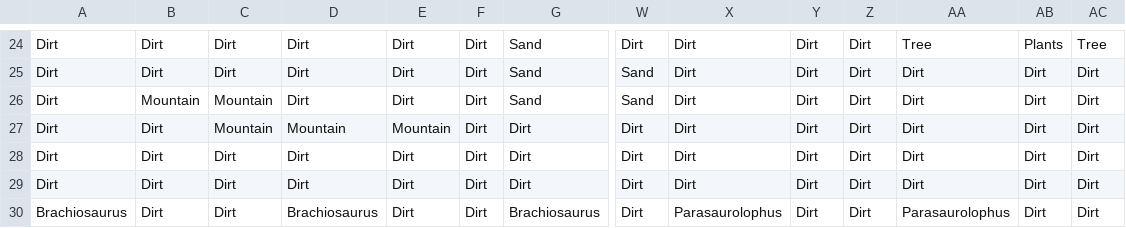
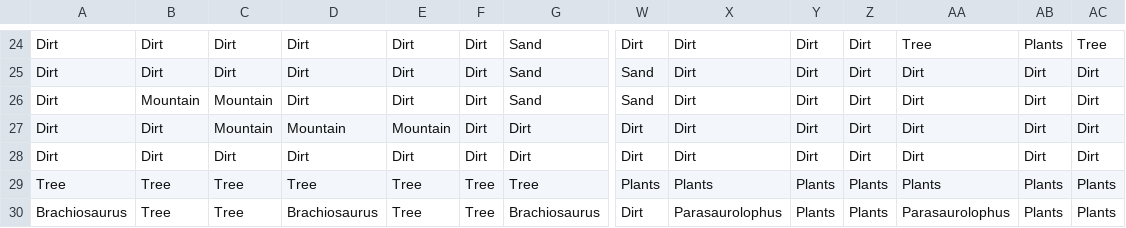
Before and after one commit to slinusc/PyCity_jurassic_park, a CSV file: csv_scene_files/dinoParc.csv, drawn as a sheet; only a part is shown, gaps mark what is left out; the diff covers the shown part only; the diff names each change by its address in the sheet, - before the commit and + after, or states it on an @@ line.

Commit message:
Update dinoParc.csv

```diff
--- a/csv_scene_files/dinoParc.csv
+++ b/csv_scene_files/dinoParc.csv
-A29: Dirt
+A29: Tree
-B29:B30: Dirt
+B29:B30: Tree
-C29:C30: Dirt
+C29:C30: Tree
-D29: Dirt
+D29: Tree
-E29:E30: Dirt
+E29:E30: Tree
-F29:F30: Dirt
+F29:F30: Tree
-G29: Dirt
+G29: Tree
-W29: Dirt
+W29: Plants
-X29: Dirt
+X29: Plants
-Y29:Y30: Dirt
+Y29:Y30: Plants
-Z29:Z30: Dirt
+Z29:Z30: Plants
-AA29: Dirt
+AA29: Plants
-AB29:AB30: Dirt
+AB29:AB30: Plants
-AC29:AC30: Dirt
+AC29:AC30: Plants
```
Also changed, not shown: 2 edited cells elsewhere in this file.
